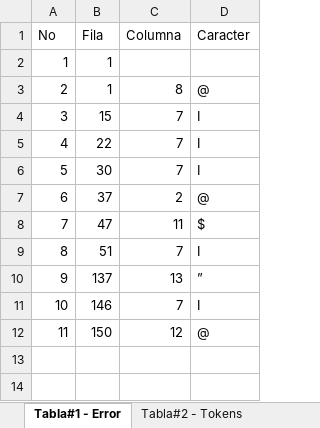
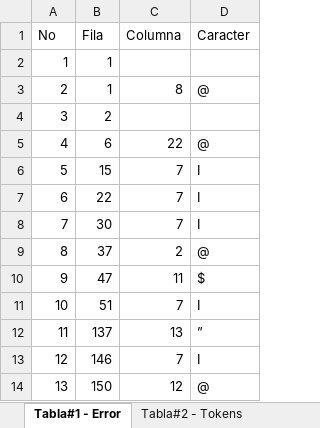
Before and after one commit to bram814/-LFP-Proyecto1_201800937, an Excel workbook: Tabla Error.xlsx, sheet Tabla#1 - Error, drawn as a sheet; values as stored, in another font and other column widths than the file's, no borders; addresses are those after the commit; the diff names each change by its address in the sheet, - before the commit and + after, or states it on an @@ line.

```diff
--- a/Tabla Error.xlsx (sheet Tabla#1 - Error)
+++ b/Tabla Error.xlsx (sheet Tabla#1 - Error)
+row 4: 3 | 2
+row 5: 4 | 6 | 22 | @
@@ column A (No) renumbered from row 6 down @@
```
Also changed, not shown: sheet Tabla#2 - Tokens, 1 other file.
